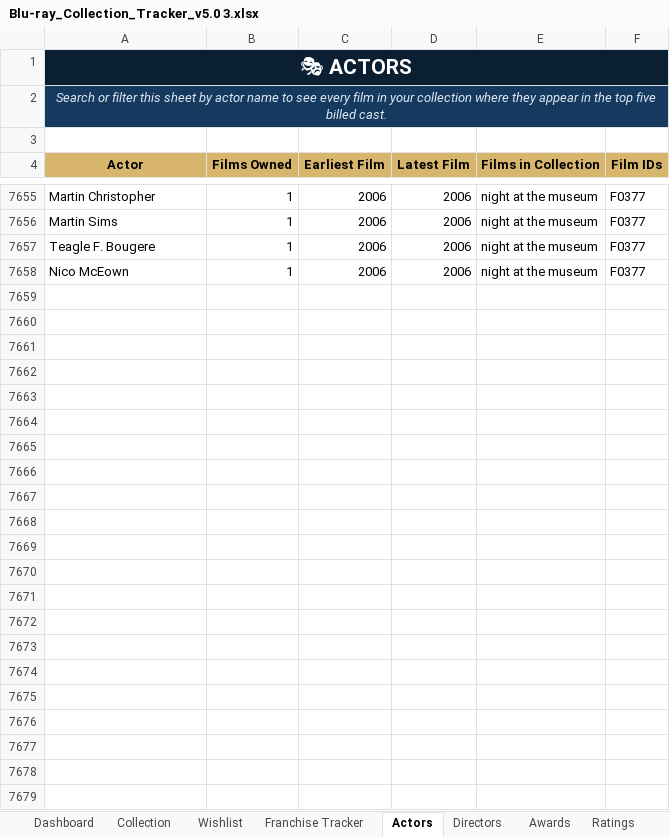
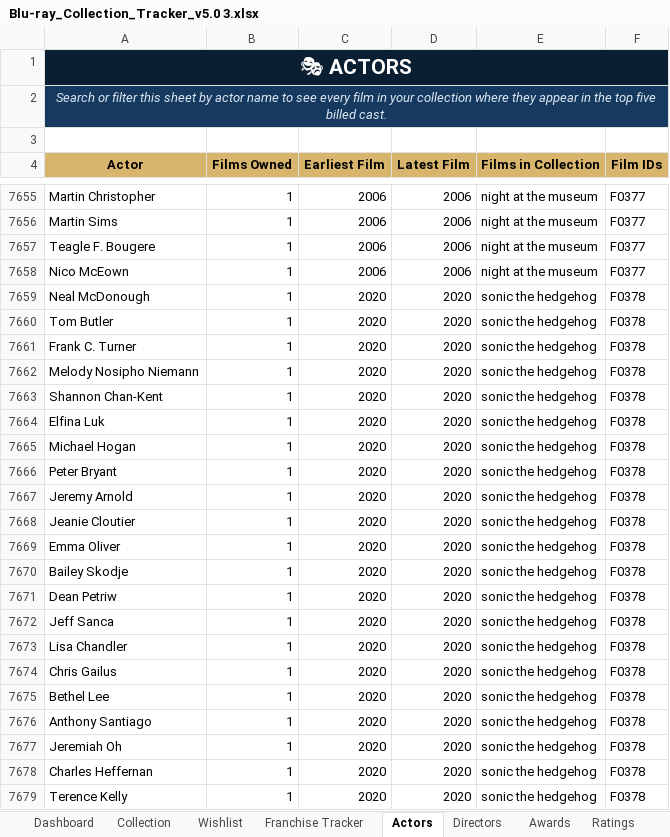
Before and after one commit to tingonting/Blu-ray-tracker, an Excel workbook: Blu-ray_Collection_Tracker_v5.0 3.xlsx, sheet Actors, drawn as a sheet; only a part is shown, gaps mark what is left out; values as stored, in another font and other column widths than the file's, no borders; the diff covers the shown part only; the diff names each change by its address in the sheet, - before the commit and + after, or states it on an @@ line.

```diff
--- a/Blu-ray_Collection_Tracker_v5.0 3.xlsx (sheet Actors)
+++ b/Blu-ray_Collection_Tracker_v5.0 3.xlsx (sheet Actors)
+row 7659: Neal McDonough | 1 | 2020 | 2020 | sonic the hedgehog | F0378
+row 7660: Tom Butler | 1 | 2020 | 2020 | sonic the hedgehog | F0378
+row 7661: Frank C. Turner | 1 | 2020 | 2020 | sonic the hedgehog | F0378
+row 7662: Melody Nosipho Niemann | 1 | 2020 | 2020 | sonic the hedgehog | F0378
+row 7663: Shannon Chan-Kent | 1 | 2020 | 2020 | sonic the hedgehog | F0378
+row 7664: Elfina Luk | 1 | 2020 | 2020 | sonic the hedgehog | F0378
+row 7665: Michael Hogan | 1 | 2020 | 2020 | sonic the hedgehog | F0378
+row 7666: Peter Bryant | 1 | 2020 | 2020 | sonic the hedgehog | F0378
+row 7667: Jeremy Arnold | 1 | 2020 | 2020 | sonic the hedgehog | F0378
+row 7668: Jeanie Cloutier | 1 | 2020 | 2020 | sonic the hedgehog | F0378
+row 7669: Emma Oliver | 1 | 2020 | 2020 | sonic the hedgehog | F0378
+row 7670: Bailey Skodje | 1 | 2020 | 2020 | sonic the hedgehog | F0378
+row 7671: Dean Petriw | 1 | 2020 | 2020 | sonic the hedgehog | F0378
+row 7672: Jeff Sanca | 1 | 2020 | 2020 | sonic the hedgehog | F0378
+row 7673: Lisa Chandler | 1 | 2020 | 2020 | sonic the hedgehog | F0378
+row 7674: Chris Gailus | 1 | 2020 | 2020 | sonic the hedgehog | F0378
+row 7675: Bethel Lee | 1 | 2020 | 2020 | sonic the hedgehog | F0378
+row 7676: Anthony Santiago | 1 | 2020 | 2020 | sonic the hedgehog | F0378
+row 7677: Jeremiah Oh | 1 | 2020 | 2020 | sonic the hedgehog | F0378
+row 7678: Charles Heffernan | 1 | 2020 | 2020 | sonic the hedgehog | F0378
+row 7679: Terence Kelly | 1 | 2020 | 2020 | sonic the hedgehog | F0378
```
Also changed, not shown: 36 edited cells elsewhere in this sheet, sheet Collection, sheet Directors.
